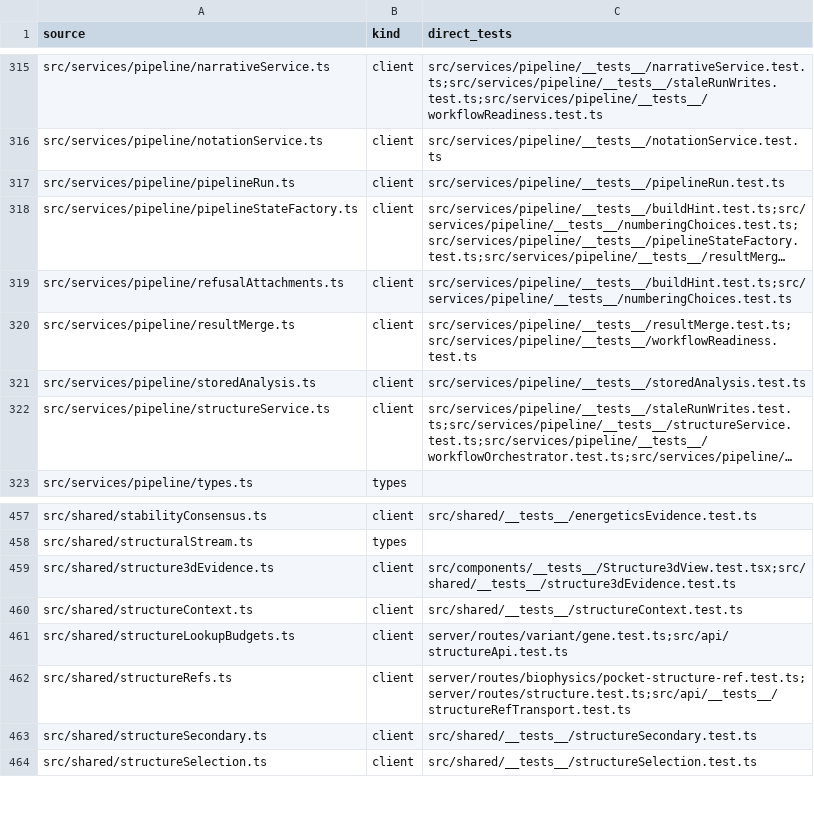
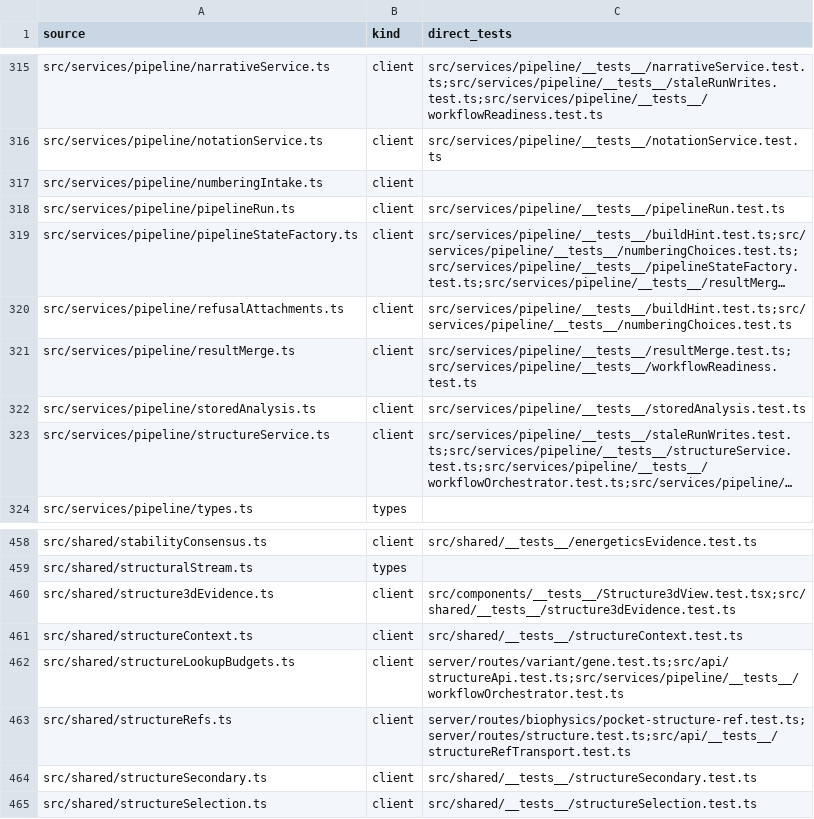
Before and after one commit to Huthaifa-HajAhmad/Missense-Structural-Explorer, a CSV file: doc/code-map/test-map-src.csv, drawn as a sheet; only a part is shown, gaps mark what is left out; long unchanged cells end in ….

```diff
--- a/doc/code-map/test-map-src.csv
+++ b/doc/code-map/test-map-src.csv
@@ -316,2 +316,3 @@ src/services/pipeline/narrativeService.ts,client,src/services/pipeline/__tests__
 src/services/pipeline/notationService.ts,client,src/services/pipeline/__tests__/notationService.test.ts
+src/services/pipeline/numberingIntake.ts,client,
 src/services/pipeline/pipelineRun.ts,client,src/services/pipeline/__tests__/pipelineRun.test.ts
@@ -460,3 +461,3 @@ src/shared/structure3dEvidence.ts,client,src/components/__tests__/Structure3dVie
 src/shared/structureContext.ts,client,src/shared/__tests__/structureContext.test.ts
-src/shared/structureLookupBudgets.ts,client,server/routes/variant/gene.test.ts;src/api/structureApi.test.ts
+src/shared/structureLookupBudgets.ts,client,server/routes/variant/gene.test.ts;src/api/structureApi.test.ts;src/services/pipeline/__tests__/workflowOrchestrator.test.ts
 src/shared/structureRefs.ts,client,server/routes/biophysics/pocket-structure-ref.test.ts;server/routes/structure.test.ts;src/api/__tests__/structureRefTransport.test.ts
```
Also changed, not shown: 7 other files.
